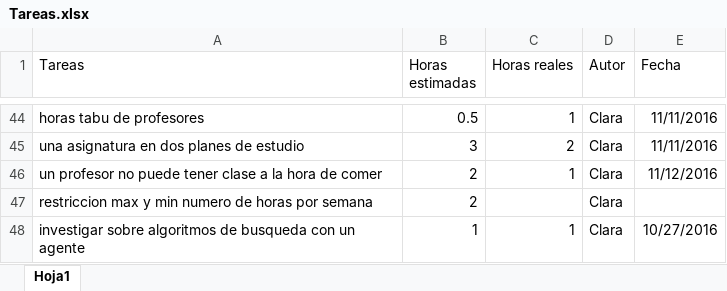
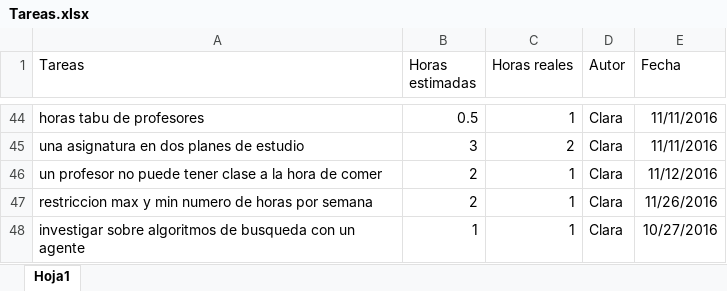
Before and after one commit to josete/TimeTableManager, an Excel workbook: Tareas.xlsx, sheet Hoja1, drawn as a sheet; only a part is shown, gaps mark what is left out; values as stored, in another font and other column widths than the file's, no borders; the diff names each change by its address in the sheet, - before the commit and + after, or states it on an @@ line.

Commit message:
numero max y min de horas funcionando

```diff
--- a/Tareas.xlsx (sheet Hoja1)
+++ b/Tareas.xlsx (sheet Hoja1)
-C47 (Horas reales): (empty)
+C47 (Horas reales): 1
-E47 (Fecha): (empty)
+E47 (Fecha): 11/26/2016
```
Also changed, not shown: 2 other files.
